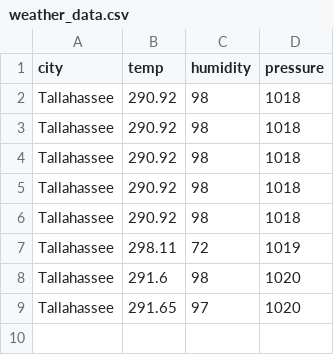
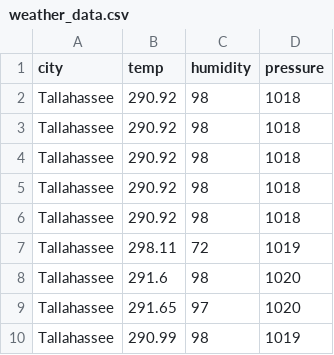
Before and after one commit to trctestacc/UploadFiles, a CSV file: weather_data.csv, drawn as a sheet.

Commit message:
Add files via upload

```diff
--- a/weather_data.csv
+++ b/weather_data.csv
@@ -9 +9,2 @@ Tallahassee,291.6,98,1020
 Tallahassee,291.65,97,1020
+Tallahassee,290.99,98,1019
```
